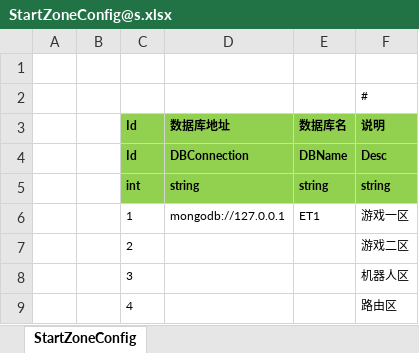
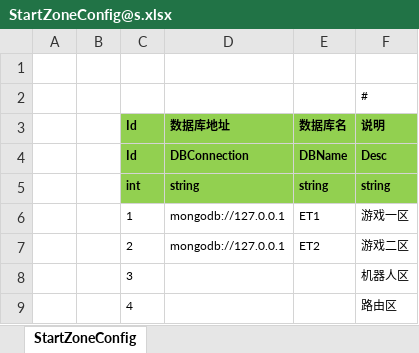
Before and after one commit to ReidChenJX/GameServer, an Excel workbook: Unity/Assets/Config/Excel/StartConfig/Localhost/StartZoneConfig@s.xlsx, sheet StartZoneConfig, drawn as a sheet; values as stored, in another font and other column widths than the file's, no borders; the diff names each change by its address in the sheet, - before the commit and + after, or states it on an @@ line.

```diff
--- a/Unity/Assets/Config/Excel/StartConfig/Localhost/StartZoneConfig@s.xlsx (sheet StartZoneConfig)
+++ b/Unity/Assets/Config/Excel/StartConfig/Localhost/StartZoneConfig@s.xlsx (sheet StartZoneConfig)
-D7 (数据库地址): (empty)
+D7 (数据库地址): mongodb://127.0.0.1
-E7 (数据库名): (empty)
+E7 (数据库名): ET2
```
Also changed, not shown: Unity/Assets/Config/Excel/StartConfig/Localhost/StartProcessConfig@s.xlsx, Unity/Assets/Config/Excel/StartConfig/Localhost/StartSceneConfig@s.xlsx, 16 other files.
